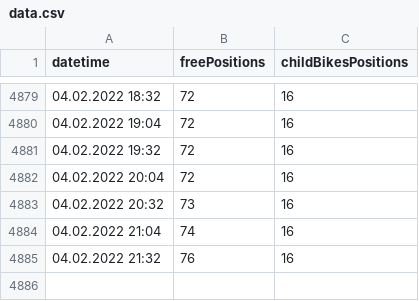
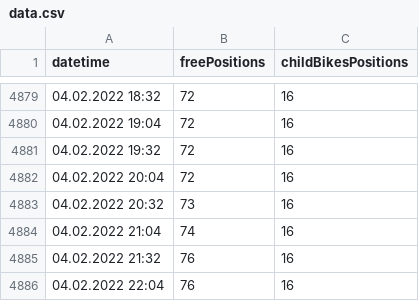
Before and after one commit to krystofex/archives, a CSV file: data/biketower/data.csv, drawn as a sheet; only a part is shown, gaps mark what is left out; the diff names each change by its address in the sheet, - before the commit and + after, or states it on an @@ line.

```diff
--- a/data/biketower/data.csv
+++ b/data/biketower/data.csv
+row 4886: 04.02.2022 22:04 | 76 | 16
```
